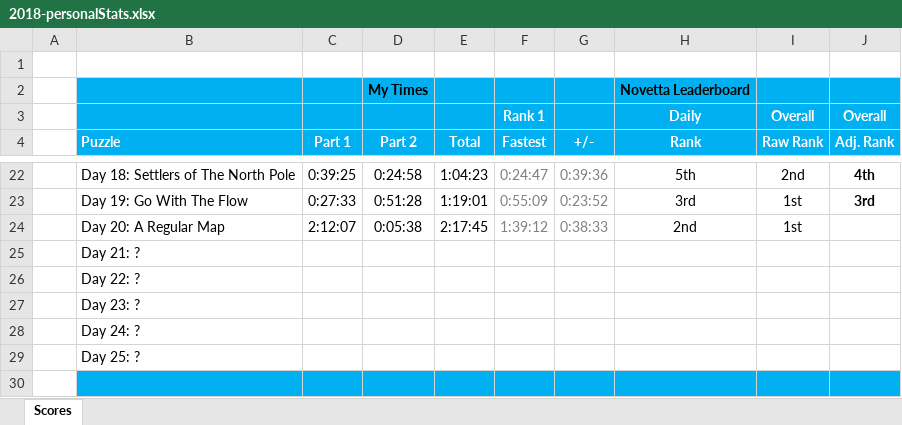
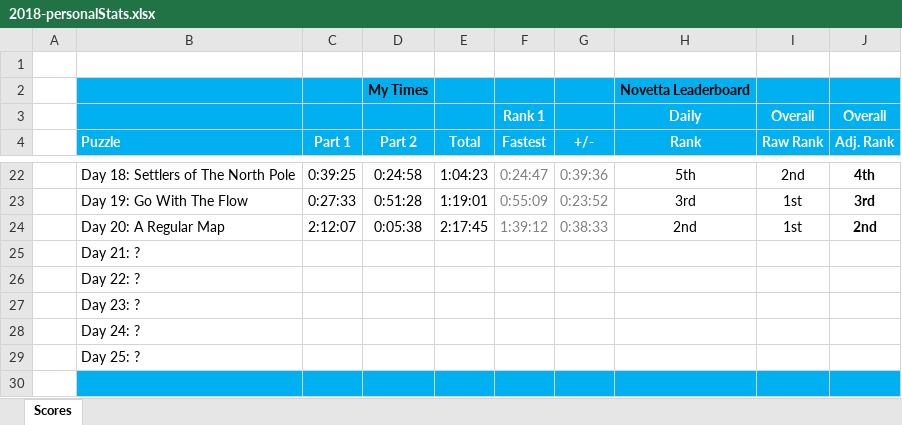
Before and after one commit to briuri/advent-of-code, an Excel workbook: data/viz/2018-personalStats.xlsx, sheet Scores, drawn as a sheet; only a part is shown, gaps mark what is left out; values as stored, in another font and other column widths than the file's, no borders; the diff names each change by its address in the sheet, - before the commit and + after, or states it on an @@ line.

Commit message:
Updated stats.

```diff
--- a/data/viz/2018-personalStats.xlsx (sheet Scores)
+++ b/data/viz/2018-personalStats.xlsx (sheet Scores)
-J24 (Adj. Rank): (empty)
+J24 (Adj. Rank): 2nd
```
